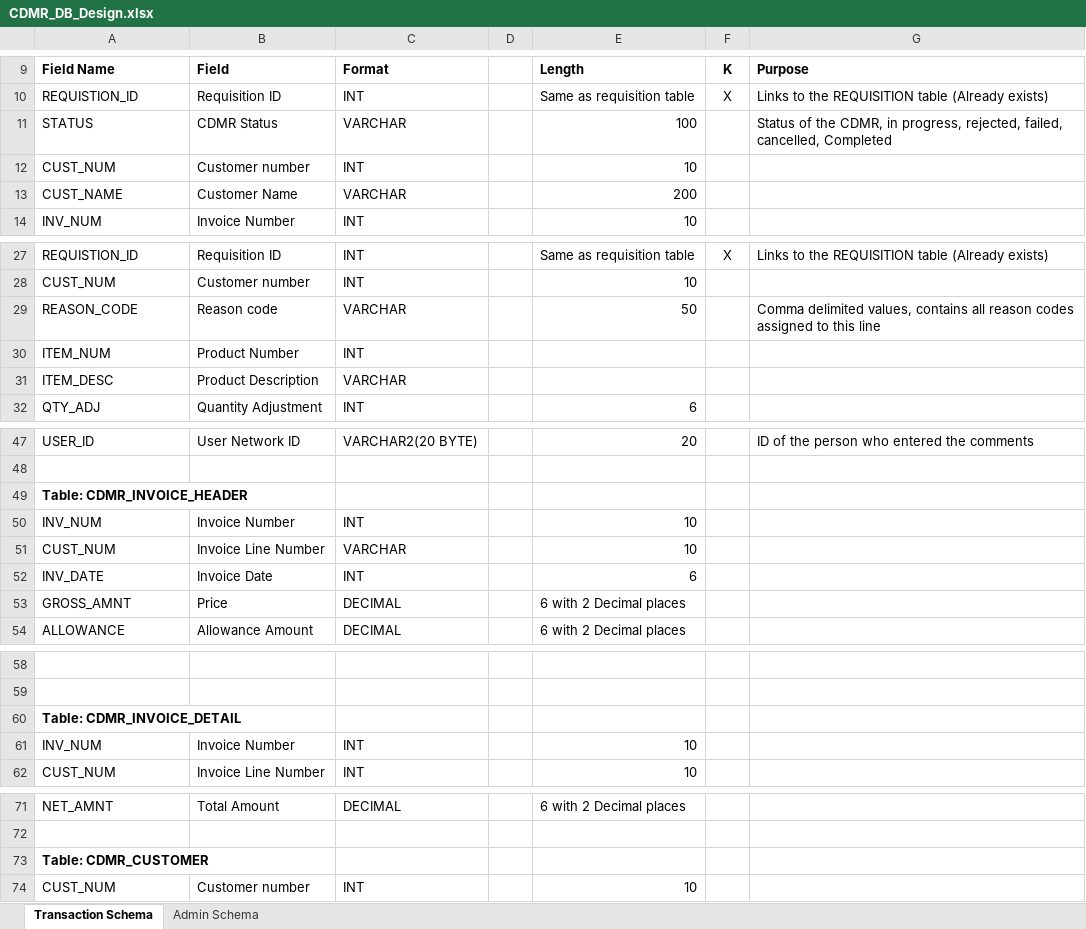
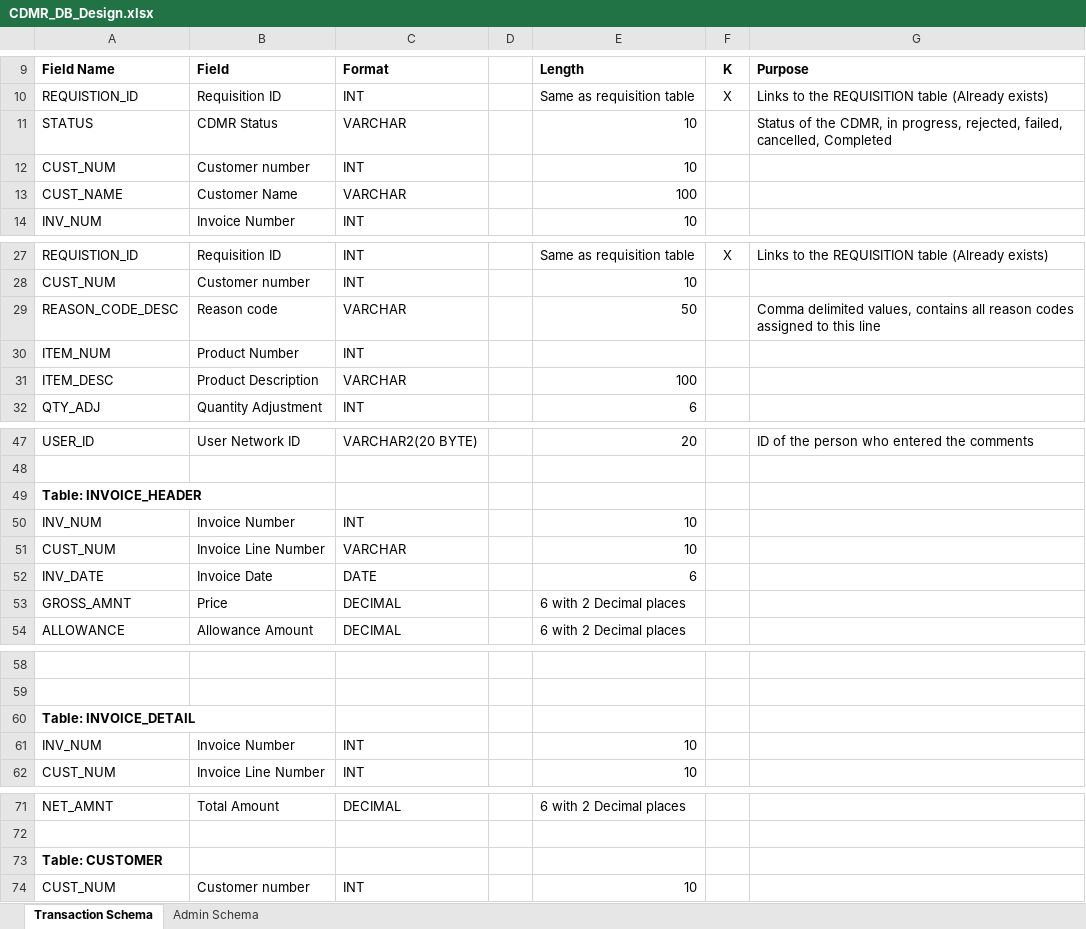
Before and after one commit to SSAJJALA/CreditDebitRequest, an Excel workbook: Designs/CDMR_DB_Design.xlsx, sheet Transaction Schema, drawn as a sheet; only a part is shown, gaps mark what is left out; values as stored, in another font and other column widths than the file's, no borders; the diff names each change by its address in the sheet, - before the commit and + after, or states it on an @@ line.

```diff
--- a/Designs/CDMR_DB_Design.xlsx (sheet Transaction Schema)
+++ b/Designs/CDMR_DB_Design.xlsx (sheet Transaction Schema)
-E11: 100
+E11: 10
-E13: 200
+E13: 100
-A29: REASON_CODE
+A29: REASON_CODE_DESC
-E31: (empty)
+E31: 100
-A49: Table: CDMR_INVOICE_HEADER
+A49: Table: INVOICE_HEADER
-C52: INT
+C52: DATE
-A60: Table: CDMR_INVOICE_DETAIL
+A60: Table: INVOICE_DETAIL
-A73: Table: CDMR_CUSTOMER
+A73: Table: CUSTOMER
```
Also changed, not shown: sheet Admin Schema, 3 other files.
